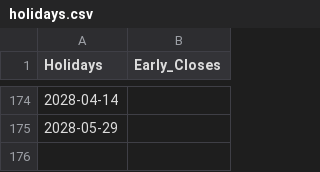
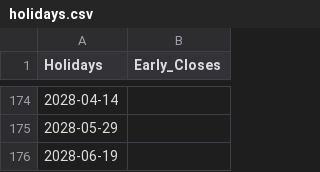
Before and after one commit to Nam-Daesik/market-holidays, a CSV file: holidays.csv, drawn as a sheet; only a part is shown, gaps mark what is left out.

```diff
--- a/holidays.csv
+++ b/holidays.csv
@@ -175 +175,2 @@ Holidays,Early_Closes
 2028-05-29,
+2028-06-19,
```
